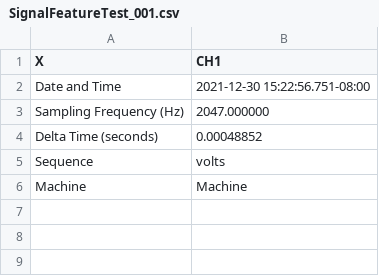
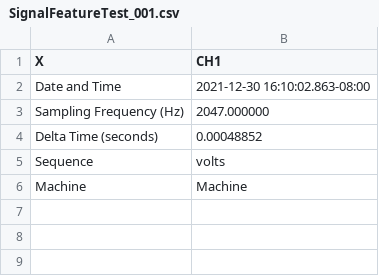
Before and after one commit to RobotSquirrelProd/AppliedVibrationAnalysis, a CSV file: SignalFeatureTest_001.csv, drawn as a sheet; only a part is shown.

```diff
--- a/SignalFeatureTest_001.csv
+++ b/SignalFeatureTest_001.csv
@@ -1,3 +1,3 @@
 X,CH1
-Date and Time,2021-12-30 15:22:56.751-08:00
+Date and Time,2021-12-30 16:10:02.863-08:00
 Sampling Frequency (Hz),2047.000000
```
Also changed, not shown: SignalFeatureTestCh2_001.csv, 8 other files.
